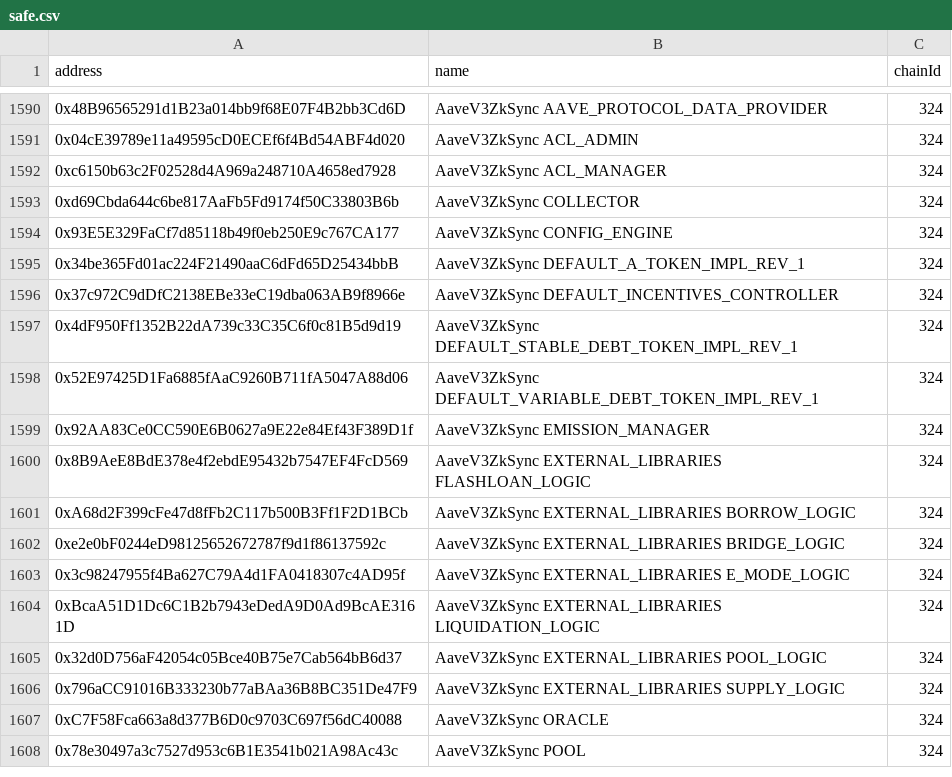
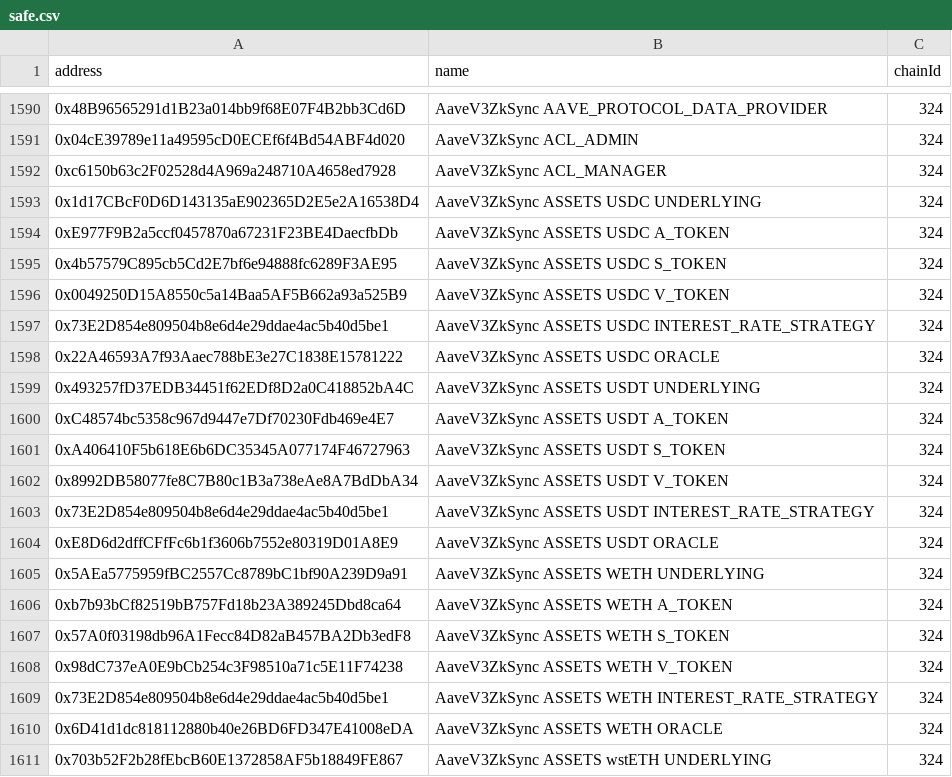
Before and after one commit to bgd-labs/aave-address-book, a CSV file: safe.csv, drawn as a sheet; only a part is shown, gaps mark what is left out; the shorter side is filled out with more unchanged rows; the diff covers the shown part only; the diff names each change by its address in the sheet, - before the commit and + after, or states it on an @@ line.

Commit message:
fix(cache): automated cache update - updated addresses

```diff
--- a/safe.csv
+++ b/safe.csv
+row 1593: 0x1d17CBcF0D6D143135aE902365D2E5e2A16538D4 | AaveV3ZkSync ASSETS USDC UNDERLYING | 324
+row 1594: 0xE977F9B2a5ccf0457870a67231F23BE4DaecfbDb | AaveV3ZkSync ASSETS USDC A_TOKEN | 324
+row 1595: 0x4b57579C895cb5Cd2E7bf6e94888fc6289F3AE95 | AaveV3ZkSync ASSETS USDC S_TOKEN | 324
+row 1596: 0x0049250D15A8550c5a14Baa5AF5B662a93a525B9 | AaveV3ZkSync ASSETS USDC V_TOKEN | 324
+row 1597: 0x73E2D854e809504b8e6d4e29ddae4ac5b40d5be1 | AaveV3ZkSync ASSETS USDC INTEREST_RATE_STRATEGY | 324
+row 1598: 0x22A46593A7f93Aaec788bE3e27C1838E15781222 | AaveV3ZkSync ASSETS USDC ORACLE | 324
+row 1599: 0x493257fD37EDB34451f62EDf8D2a0C418852bA4C | AaveV3ZkSync ASSETS USDT UNDERLYING | 324
+row 1600: 0xC48574bc5358c967d9447e7Df70230Fdb469e4E7 | AaveV3ZkSync ASSETS USDT A_TOKEN | 324
+row 1601: 0xA406410F5b618E6b6DC35345A077174F46727963 | AaveV3ZkSync ASSETS USDT S_TOKEN | 324
+row 1602: 0x8992DB58077fe8C7B80c1B3a738eAe8A7BdDbA34 | AaveV3ZkSync ASSETS USDT V_TOKEN | 324
+row 1603: 0x73E2D854e809504b8e6d4e29ddae4ac5b40d5be1 | AaveV3ZkSync ASSETS USDT INTEREST_RATE_STRATEGY | 324
+row 1604: 0xE8D6d2dffCFfFc6b1f3606b7552e80319D01A8E9 | AaveV3ZkSync ASSETS USDT ORACLE | 324
+row 1605: 0x5AEa5775959fBC2557Cc8789bC1bf90A239D9a91 | AaveV3ZkSync ASSETS WETH UNDERLYING | 324
+row 1606: 0xb7b93bCf82519bB757Fd18b23A389245Dbd8ca64 | AaveV3ZkSync ASSETS WETH A_TOKEN | 324
+row 1607: 0x57A0f03198db96A1Fecc84D82aB457BA2Db3edF8 | AaveV3ZkSync ASSETS WETH S_TOKEN | 324
+row 1608: 0x98dC737eA0E9bCb254c3F98510a71c5E11F74238 | AaveV3ZkSync ASSETS WETH V_TOKEN | 324
+row 1609: 0x73E2D854e809504b8e6d4e29ddae4ac5b40d5be1 | AaveV3ZkSync ASSETS WETH INTEREST_RATE_STRATEGY | 324
+row 1610: 0x6D41d1dc818112880b40e26BD6FD347E41008eDA | AaveV3ZkSync ASSETS WETH ORACLE | 324
+row 1611: 0x703b52F2b28fEbcB60E1372858AF5b18849FE867 | AaveV3ZkSync ASSETS wstETH UNDERLYING | 324
```
Also changed, not shown: 11 added rows elsewhere in this file, 4 other files.
